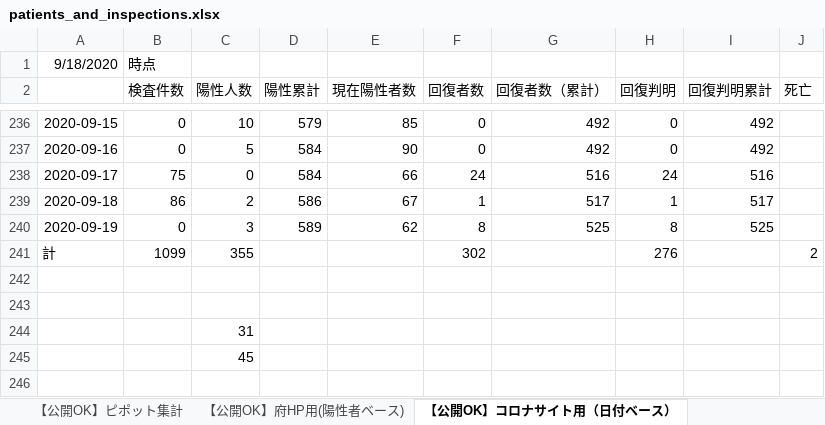
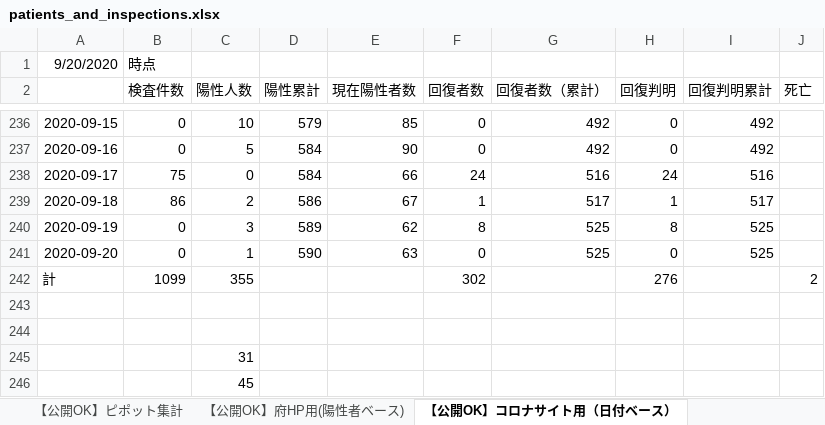
Before and after one commit to yotemuku/covid19, an Excel workbook: data/patients_and_inspections.xlsx, sheet 【公開OK】コロナサイト用（日付ベース）, drawn as a sheet; only a part is shown, gaps mark what is left out; values as stored, in another font and other column widths than the file's, no borders; the diff names each change by its address in the sheet, - before the commit and + after, or states it on an @@ line.

```diff
--- a/data/patients_and_inspections.xlsx (sheet 【公開OK】コロナサイト用（日付ベース）)
+++ b/data/patients_and_inspections.xlsx (sheet 【公開OK】コロナサイト用（日付ベース）)
-A1: 9/18/2020
+A1: 9/20/2020
+row 241: 2020-09-20 | 0 | 1 | 590 | 63 | 0 | 525 | 0 | 525
```
Also changed, not shown: sheet 【公開OK】府HP用(陽性者ベース), sheet 【公開OK】ピポット集計, 1 other file.
